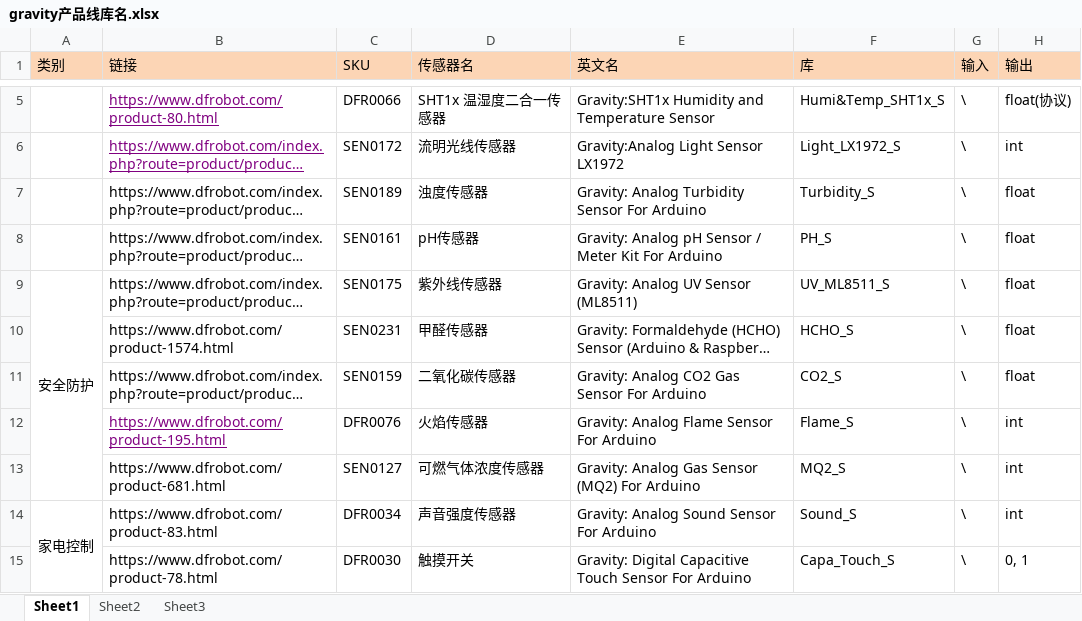
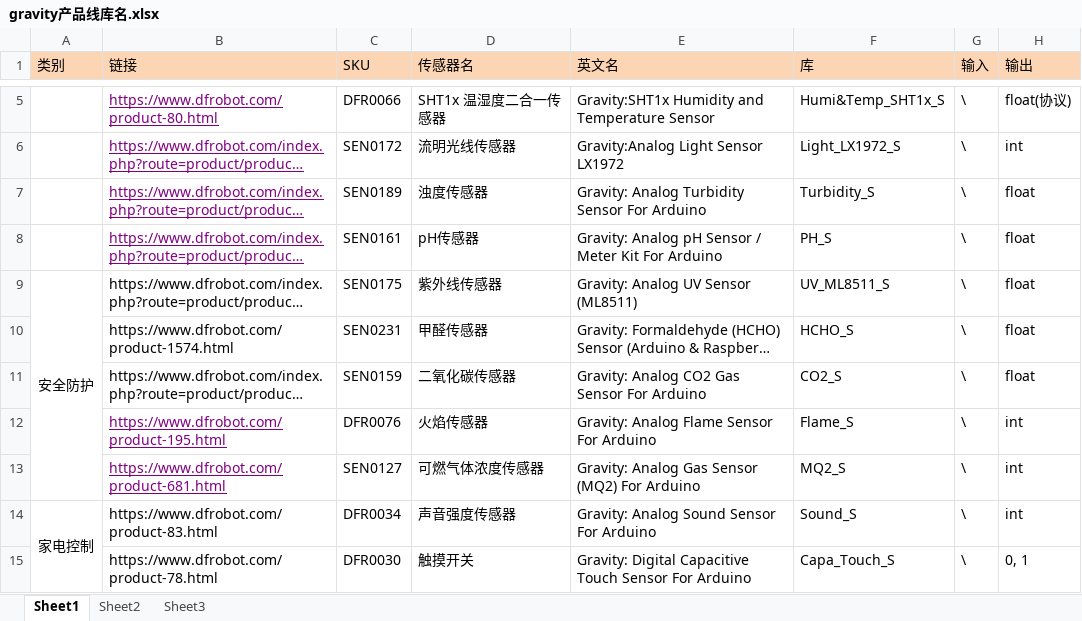
Before and after one commit to cnlg/GravityLibrary, an Excel workbook: gravity产品线库名.xlsx, sheet Sheet1, drawn as a sheet; only a part is shown, gaps mark what is left out; long unchanged cells end in …; values as stored, in another font and other column widths than the file's, no borders; the diff names each change by its address in the sheet, - before the commit and + after, or states it on an @@ line.

```diff
--- a/gravity产品线库名.xlsx (sheet Sheet1)
+++ b/gravity产品线库名.xlsx (sheet Sheet1)
@@ B7:B8 underline: off → on, text colour: black → #800080 @@
@@ B13 underline: off → on, text colour: black → #800080 @@
```
Also changed, not shown: 3 other files.
